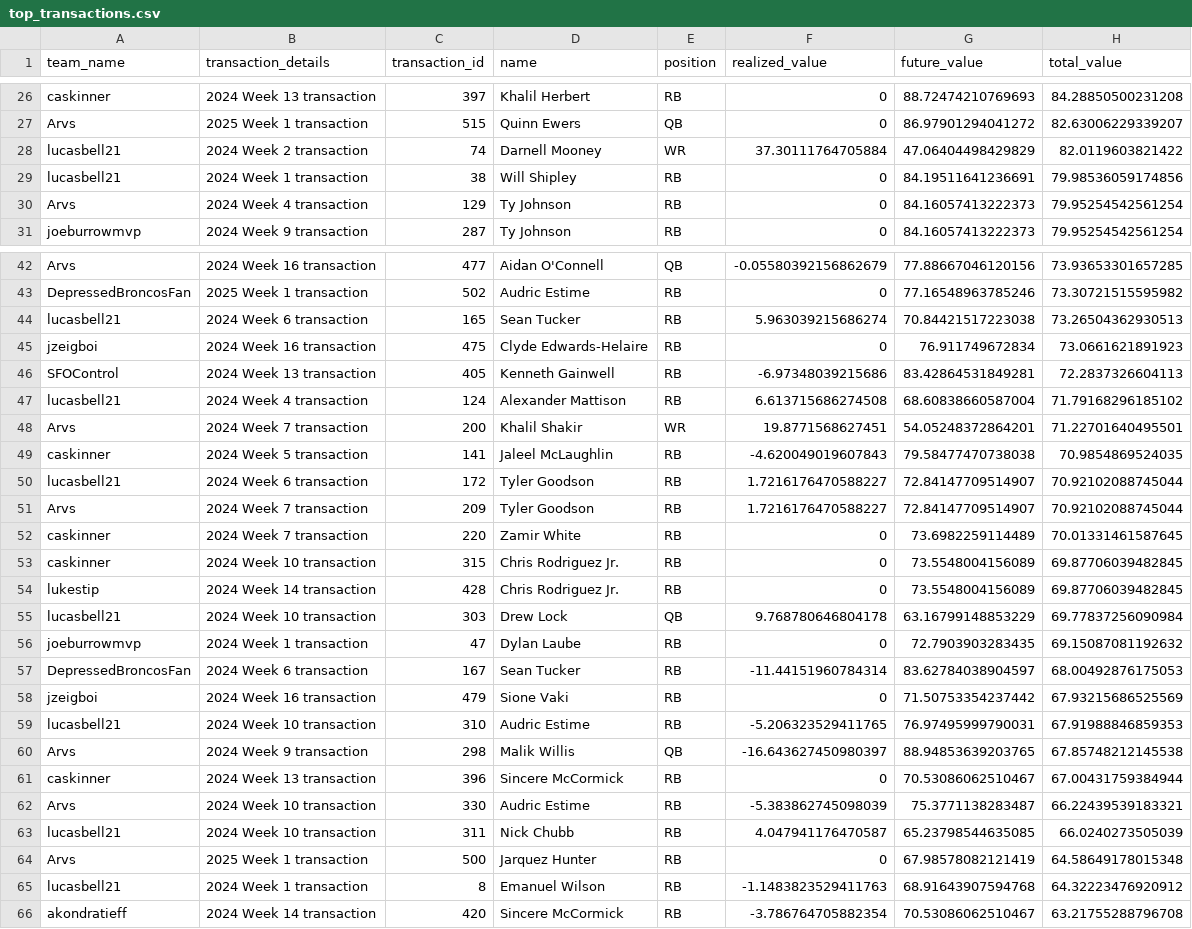
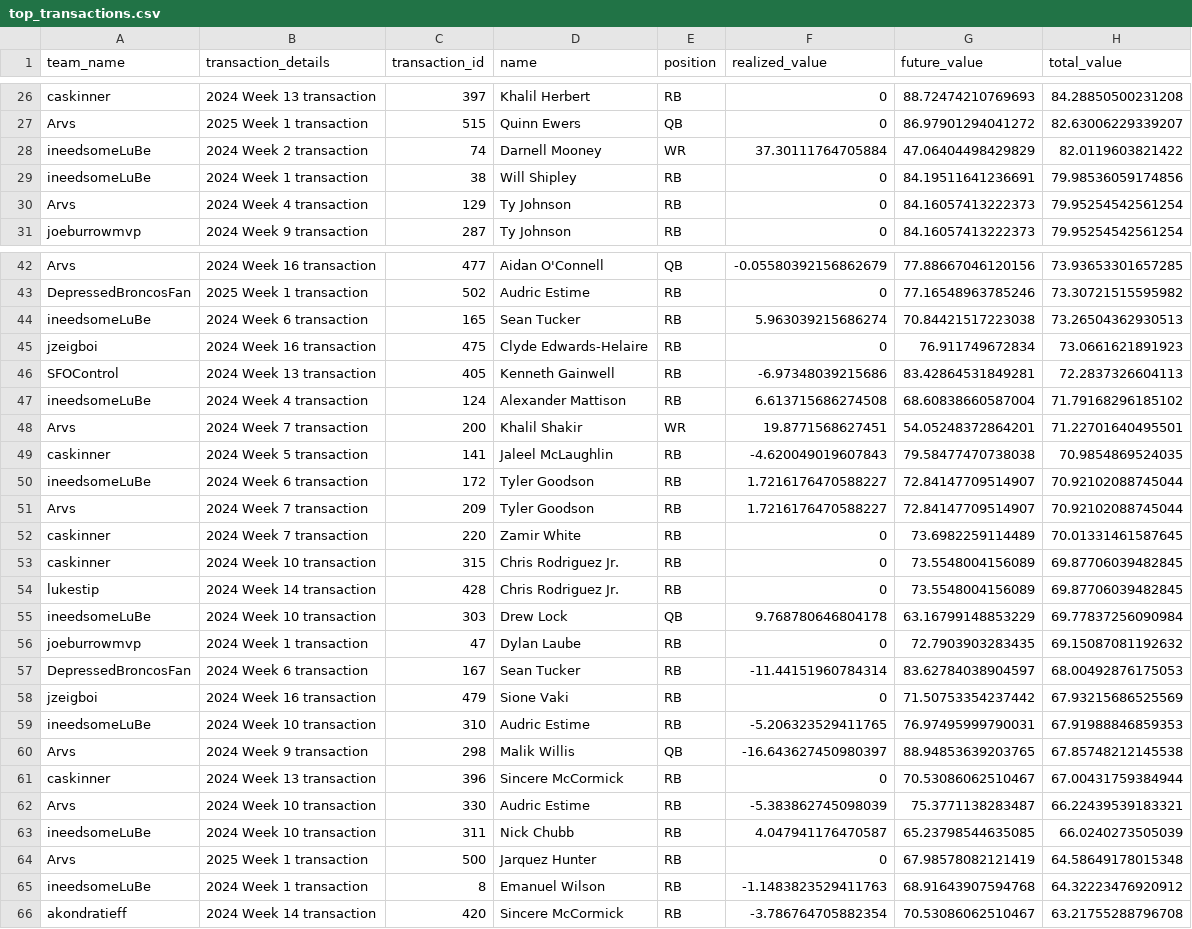
Before and after one commit to CalebSkinner1/FantasyDynasty, a CSV file: Shiny/Saved Files/top_transactions.csv, drawn as a sheet; only a part is shown, gaps mark what is left out; the diff covers the shown part only.

```diff
--- a/Shiny/Saved Files/top_transactions.csv
+++ b/Shiny/Saved Files/top_transactions.csv
@@ -27,4 +27,4 @@ caskinner,2024 Week 13 transaction,397,Khalil Herbert,RB,0,88.72474210769693,84.
 Arvs,2025 Week 1 transaction,515,Quinn Ewers,QB,0,86.97901294041272,82.63006229339207
-lucasbell21,2024 Week 2 transaction,74,Darnell Mooney,WR,37.30111764705884,47.06404498429829,82.0119603821422
-lucasbell21,2024 Week 1 transaction,38,Will Shipley,RB,0,84.19511641236691,79.98536059174856
+ineedsomeLuBe,2024 Week 2 transaction,74,Darnell Mooney,WR,37.30111764705884,47.06404498429829,82.0119603821422
+ineedsomeLuBe,2024 Week 1 transaction,38,Will Shipley,RB,0,84.19511641236691,79.98536059174856
 Arvs,2024 Week 4 transaction,129,Ty Johnson,RB,0,84.16057413222373,79.95254542561254
@@ -43,9 +43,9 @@ Arvs,2024 Week 16 transaction,477,Aidan O'Connell,QB,-0.05580392156862679,77.886
 DepressedBroncosFan,2025 Week 1 transaction,502,Audric Estime,RB,0,77.16548963785246,73.30721515595982
-lucasbell21,2024 Week 6 transaction,165,Sean Tucker,RB,5.963039215686274,70.84421517223038,73.26504362930513
+ineedsomeLuBe,2024 Week 6 transaction,165,Sean Tucker,RB,5.963039215686274,70.84421517223038,73.26504362930513
 jzeigboi,2024 Week 16 transaction,475,Clyde Edwards-Helaire,RB,0,76.911749672834,73.0661621891923
 SFOControl,2024 Week 13 transaction,405,Kenneth Gainwell,RB,-6.97348039215686,83.42864531849281,72.2837326604113
-lucasbell21,2024 Week 4 transaction,124,Alexander Mattison,RB,6.613715686274508,68.60838660587004,71.79168296185102
+ineedsomeLuBe,2024 Week 4 transaction,124,Alexander Mattison,RB,6.613715686274508,68.60838660587004,71.79168296185102
 Arvs,2024 Week 7 transaction,200,Khalil Shakir,WR,19.8771568627451,54.05248372864201,71.22701640495501
 caskinner,2024 Week 5 transaction,141,Jaleel McLaughlin,RB,-4.620049019607843,79.58477470738038,70.9854869524035
-lucasbell21,2024 Week 6 transaction,172,Tyler Goodson,RB,1.7216176470588227,72.84147709514907,70.92102088745044
+ineedsomeLuBe,2024 Week 6 transaction,172,Tyler Goodson,RB,1.7216176470588227,72.84147709514907,70.92102088745044
 Arvs,2024 Week 7 transaction,209,Tyler Goodson,RB,1.7216176470588227,72.84147709514907,70.92102088745044
@@ -54,3 +54,3 @@ caskinner,2024 Week 10 transaction,315,Chris Rodriguez Jr.,RB,0,73.5548004156089
 lukestip,2024 Week 14 transaction,428,Chris Rodriguez Jr.,RB,0,73.5548004156089,69.87706039482845
-lucasbell21,2024 Week 10 transaction,303,Drew Lock,QB,9.768780646804178,63.16799148853229,69.77837256090984
+ineedsomeLuBe,2024 Week 10 transaction,303,Drew Lock,QB,9.768780646804178,63.16799148853229,69.77837256090984
 joeburrowmvp,2024 Week 1 transaction,47,Dylan Laube,RB,0,72.7903903283435,69.15087081192632
@@ -58,3 +58,3 @@ DepressedBroncosFan,2024 Week 6 transaction,167,Sean Tucker,RB,-11.4415196078431
 jzeigboi,2024 Week 16 transaction,479,Sione Vaki,RB,0,71.50753354237442,67.93215686525569
-lucasbell21,2024 Week 10 transaction,310,Audric Estime,RB,-5.206323529411765,76.97495999790031,67.91988846859353
+ineedsomeLuBe,2024 Week 10 transaction,310,Audric Estime,RB,-5.206323529411765,76.97495999790031,67.91988846859353
 Arvs,2024 Week 9 transaction,298,Malik Willis,QB,-16.643627450980397,88.94853639203765,67.85748212145538
@@ -62,5 +62,5 @@ caskinner,2024 Week 13 transaction,396,Sincere McCormick,RB,0,70.53086062510467,
 Arvs,2024 Week 10 transaction,330,Audric Estime,RB,-5.383862745098039,75.3771138283487,66.22439539183321
-lucasbell21,2024 Week 10 transaction,311,Nick Chubb,RB,4.047941176470587,65.23798544635085,66.0240273505039
+ineedsomeLuBe,2024 Week 10 transaction,311,Nick Chubb,RB,4.047941176470587,65.23798544635085,66.0240273505039
 Arvs,2025 Week 1 transaction,500,Jarquez Hunter,RB,0,67.98578082121419,64.58649178015348
-lucasbell21,2024 Week 1 transaction,8,Emanuel Wilson,RB,-1.1483823529411763,68.91643907594768,64.32223476920912
+ineedsomeLuBe,2024 Week 1 transaction,8,Emanuel Wilson,RB,-1.1483823529411763,68.91643907594768,64.32223476920912
 akondratieff,2024 Week 14 transaction,420,Sincere McCormick,RB,-3.786764705882354,70.53086062510467,63.21755288796708
```
Also changed, not shown: 48 edited cells elsewhere in this file, Shiny/Saved Files/acquisitions.csv, Shiny/Saved Files/basic_info_df.csv, 18 other files.
